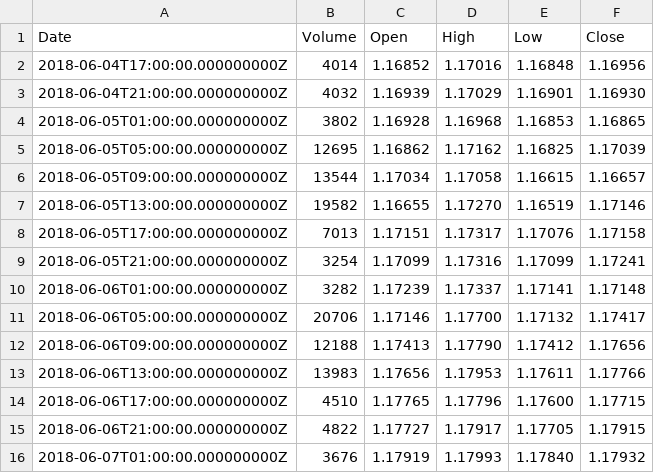
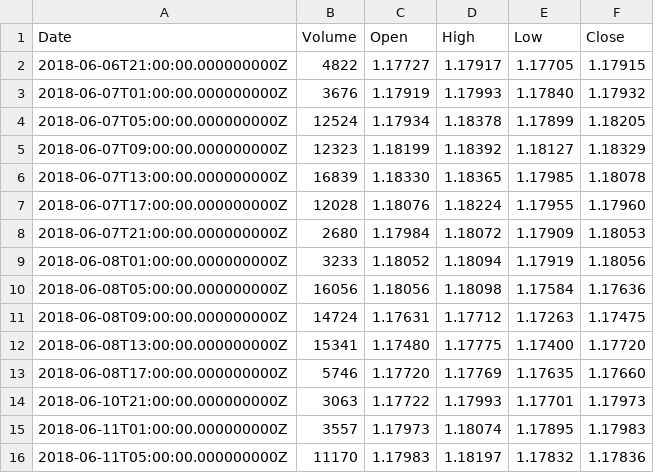
Before and after one commit to Forexience/Forexience, a CSV file: EURUSD_4H.csv, drawn as a sheet; only a part is shown; the shorter side is filled out with more unchanged rows; the diff covers the shown part only.

```diff
--- a/EURUSD_4H.csv
+++ b/EURUSD_4H.csv
@@ -1,15 +1,2 @@
 Date,Volume,Open,High,Low,Close
-2018-06-04T17:00:00.000000000Z,4014,1.16852,1.17016,1.16848,1.16956
-2018-06-04T21:00:00.000000000Z,4032,1.16939,1.17029,1.16901,1.16930
-2018-06-05T01:00:00.000000000Z,3802,1.16928,1.16968,1.16853,1.16865
-2018-06-05T05:00:00.000000000Z,12695,1.16862,1.17162,1.16825,1.17039
-2018-06-05T09:00:00.000000000Z,13544,1.17034,1.17058,1.16615,1.16657
-2018-06-05T13:00:00.000000000Z,19582,1.16655,1.17270,1.16519,1.17146
-2018-06-05T17:00:00.000000000Z,7013,1.17151,1.17317,1.17076,1.17158
-2018-06-05T21:00:00.000000000Z,3254,1.17099,1.17316,1.17099,1.17241
-2018-06-06T01:00:00.000000000Z,3282,1.17239,1.17337,1.17141,1.17148
-2018-06-06T05:00:00.000000000Z,20706,1.17146,1.17700,1.17132,1.17417
-2018-06-06T09:00:00.000000000Z,12188,1.17413,1.17790,1.17412,1.17656
-2018-06-06T13:00:00.000000000Z,13983,1.17656,1.17953,1.17611,1.17766
-2018-06-06T17:00:00.000000000Z,4510,1.17765,1.17796,1.17600,1.17715
 2018-06-06T21:00:00.000000000Z,4822,1.17727,1.17917,1.17705,1.17915
```
Also changed, not shown: 13 added rows elsewhere in this file, 2 other files.
